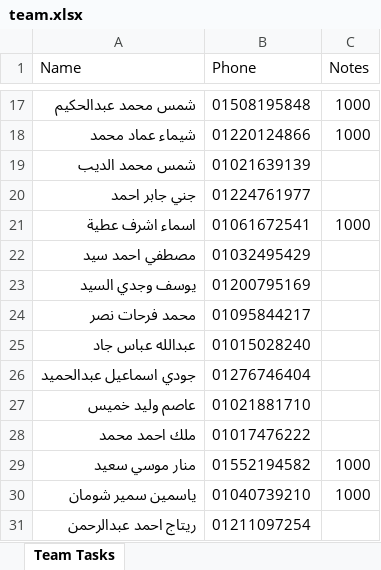
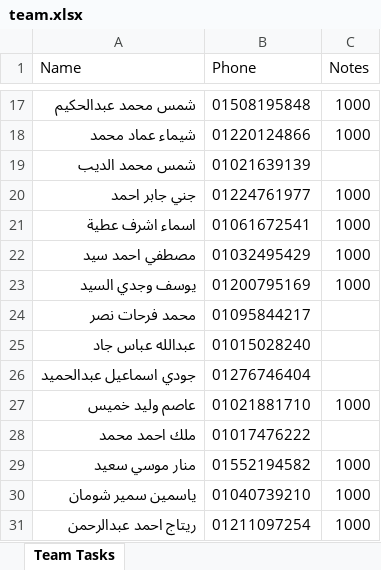
Before and after one commit to Youssefwagdey/Self-learning-autonomous-robot, an Excel workbook: team.xlsx, sheet Team Tasks, drawn as a sheet; only a part is shown, gaps mark what is left out; values as stored, in another font and other column widths than the file's, no borders; table styles not drawn; the diff names each change by its address in the sheet, - before the commit and + after, or states it on an @@ line.

Commit message:
updeat team.xlsx

```diff
--- a/team.xlsx (sheet Team Tasks)
+++ b/team.xlsx (sheet Team Tasks)
-C20 (Notes): (empty)
+C20 (Notes): 1000
-C22:C23 (Notes): (empty)
+C22:C23 (Notes): 1000
-C27 (Notes): (empty)
+C27 (Notes): 1000
-C31 (Notes): (empty)
+C31 (Notes): 1000
```
